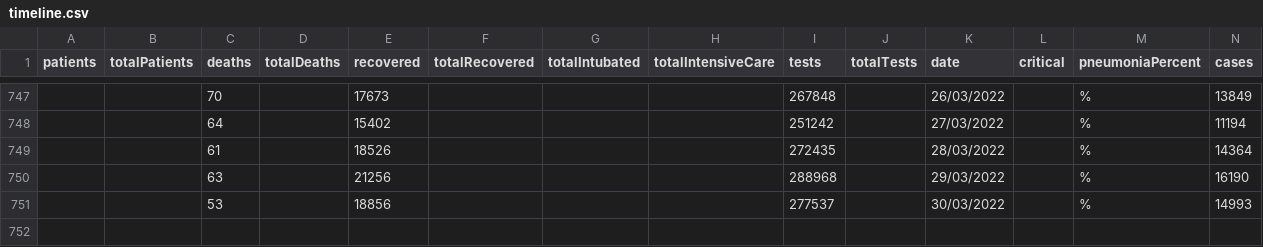
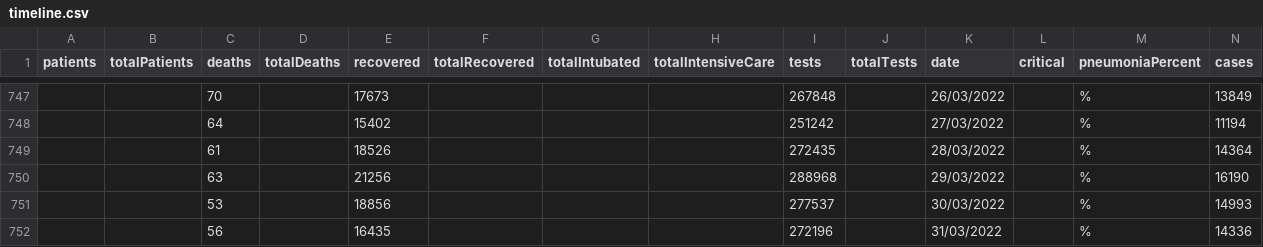
Before and after one commit to hbayindir/covid-19-turkey, a CSV file: dataset/timeline.csv, drawn as a sheet; only a part is shown, gaps mark what is left out.

```diff
--- a/dataset/timeline.csv
+++ b/dataset/timeline.csv
@@ -751 +751,2 @@
 "","","53","","18856","","","","277537","","30/03/2022","","%","14993"
+"","","56","","16435","","","","272196","","31/03/2022","","%","14336"
```
Also changed, not shown: 1 other file.
